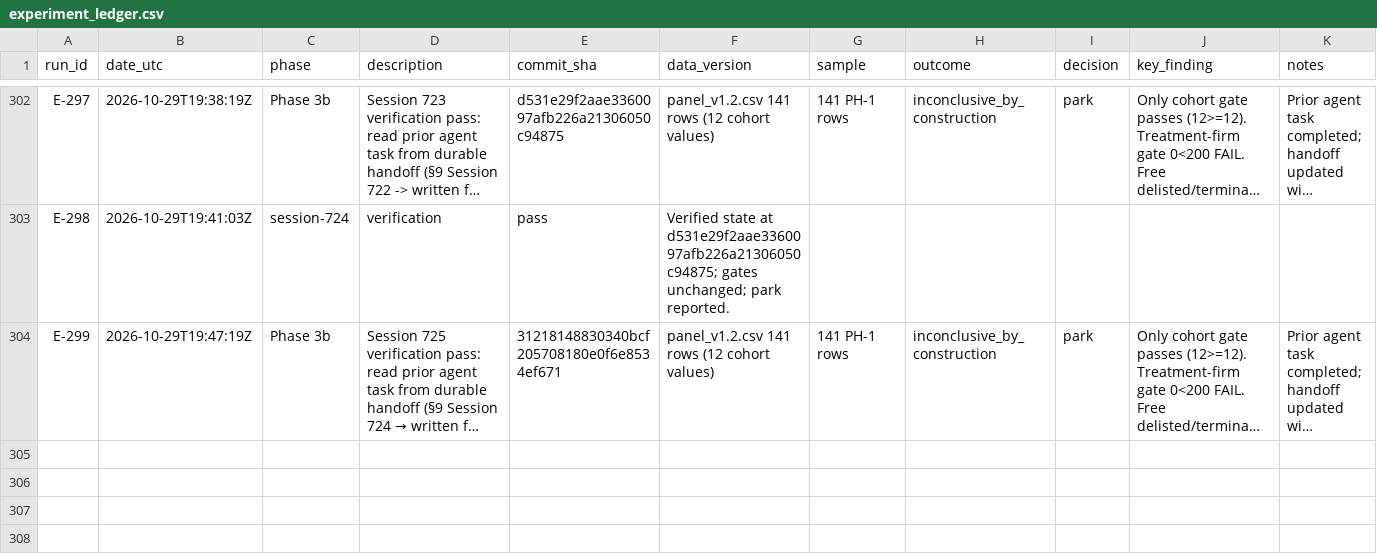
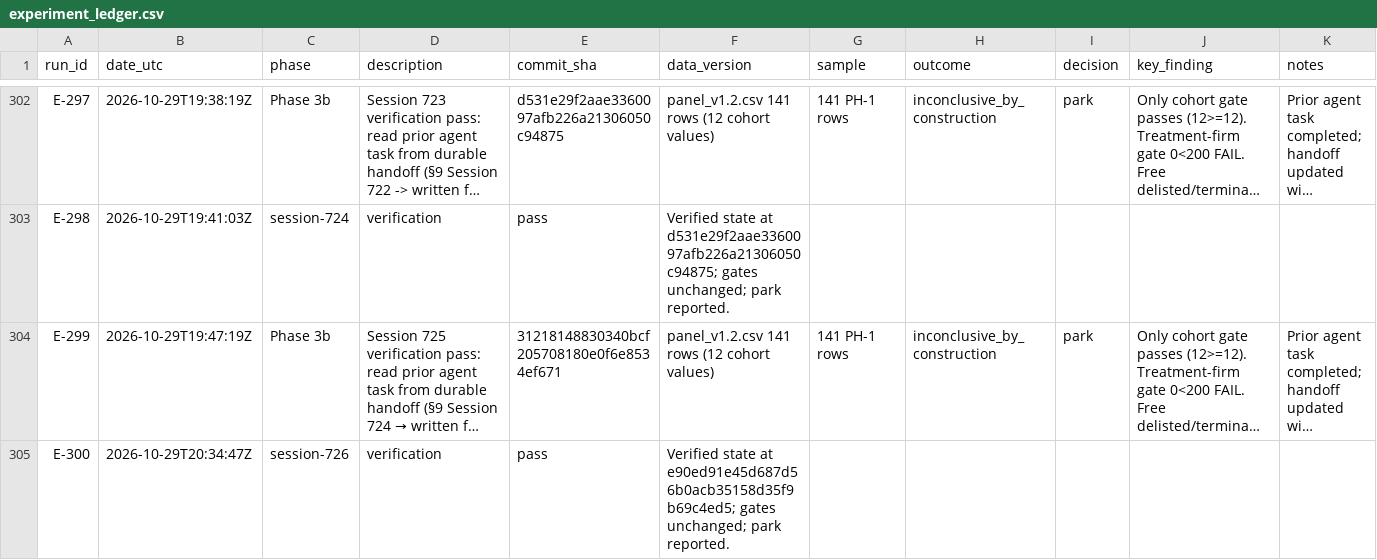
Before and after one commit to takenthatusernameis-collab/Accounting-standard-adoption-and-information-diffusion, a CSV file: research/experiment_ledger.csv, drawn as a sheet; only a part is shown, gaps mark what is left out; long unchanged cells end in …; rows hold the shown columns only; the diff names each change by its address in the sheet, - before the commit and + after, or states it on an @@ line.

Commit message:
Session 726: verification pass; update handoff and ledgers

```diff
--- a/research/experiment_ledger.csv
+++ b/research/experiment_ledger.csv
+row 305: E-300 | 2026-10-29T20:34:47Z | session-726 | verification | pass | Verified state at e90ed91e45d687d56b0acb35158d35f9b69c4ed5; gates unchanged; park reported.
```
Also changed, not shown: 2 other files.
